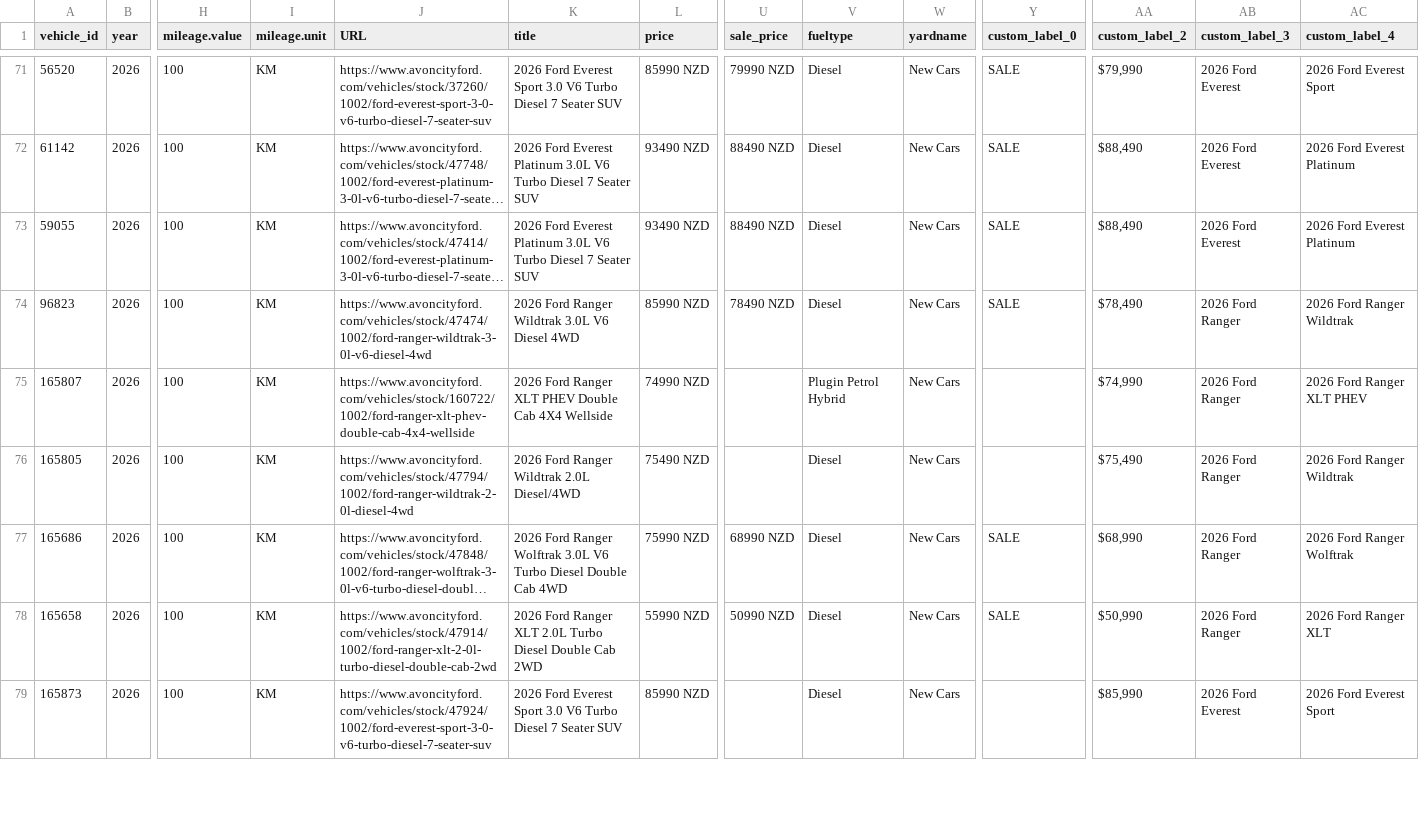
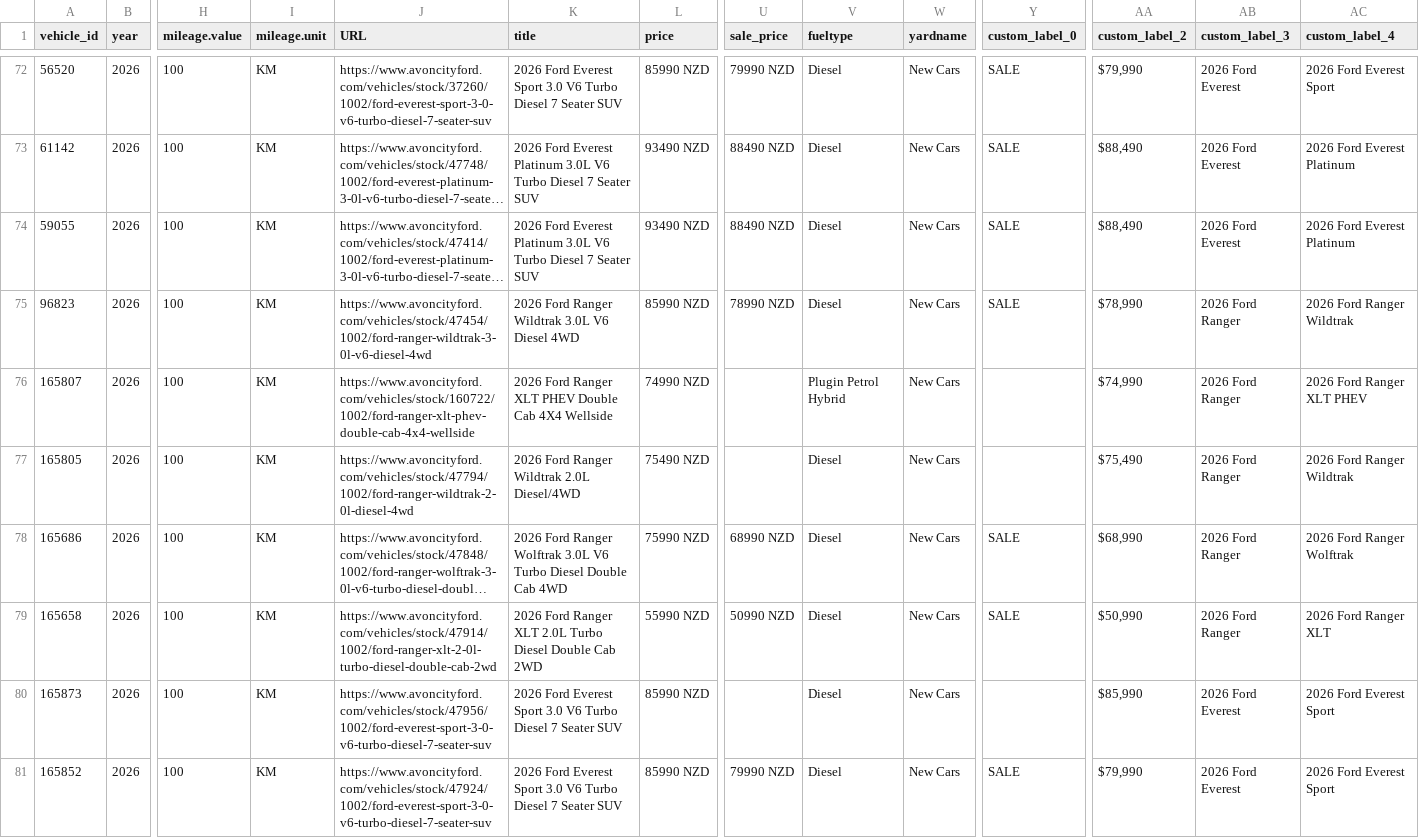
Before and after one commit to AshAcf/acf-meta-feed, a CSV file: public/all-yards-meta-feed.csv, drawn as a sheet; only a part is shown, gaps mark what is left out; long unchanged cells end in …; addresses are those after the commit; rows hold the shown columns only; the diff covers the shown part only; the diff names each change by its address in the sheet, - before the commit and + after, or states it on an @@ line.

Commit message:
Update corrected vehicle feed

```diff
--- a/public/all-yards-meta-feed.csv
+++ b/public/all-yards-meta-feed.csv
-J75 (URL): https://www.avoncityford.com/vehicles/stock/47474/1002/ford-ranger-wildtrak-3-0l-v6-diesel-4wd
+J75 (URL): https://www.avoncityford.com/vehicles/stock/47454/1002/ford-ranger-wildtrak-3-0l-v6-diesel-4wd
-U75 (sale_price): 78490 NZD
+U75 (sale_price): 78990 NZD
-AA75 (custom_label_2): $78,490
+AA75 (custom_label_2): $78,990
-J80 (URL): https://www.avoncityford.com/vehicles/stock/47924/1002/ford-everest-sport-3-0-v6-turbo-diesel-7-seater-suv
+J80 (URL): https://www.avoncityford.com/vehicles/stock/47956/1002/ford-everest-sport-3-0-v6-turbo-diesel-7-seater-suv
+row 81: 165852 | 2026 | 100 | KM | https://www.avoncityford.com/vehicles/stock/47924/1002/ford-everest-sport-3-0-v6-turbo-diesel-7-seater-suv | 2026 Ford Everest Sport 3.0 V6 Turbo Diesel 7 Seater SUV | 85990 NZD | 79990 NZD | Diesel | New Cars | SALE | $79,990 | 2026 Ford Everest | 2026 Ford Everest Sport
```
Also changed, not shown: 2 added rows and 18 edited cells elsewhere in this file, public/acf-meta-feed.csv, public/yard-1684-used.csv, 16 other files.
